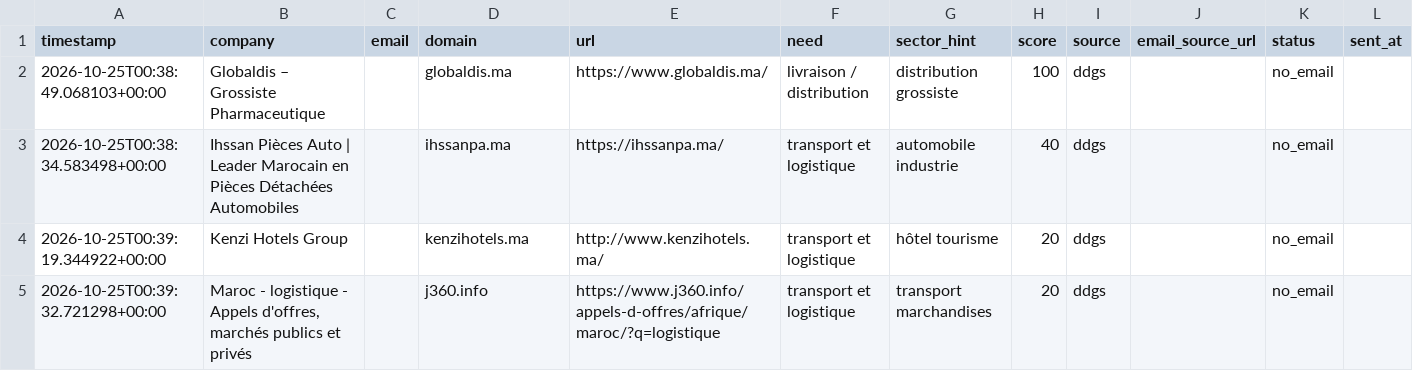
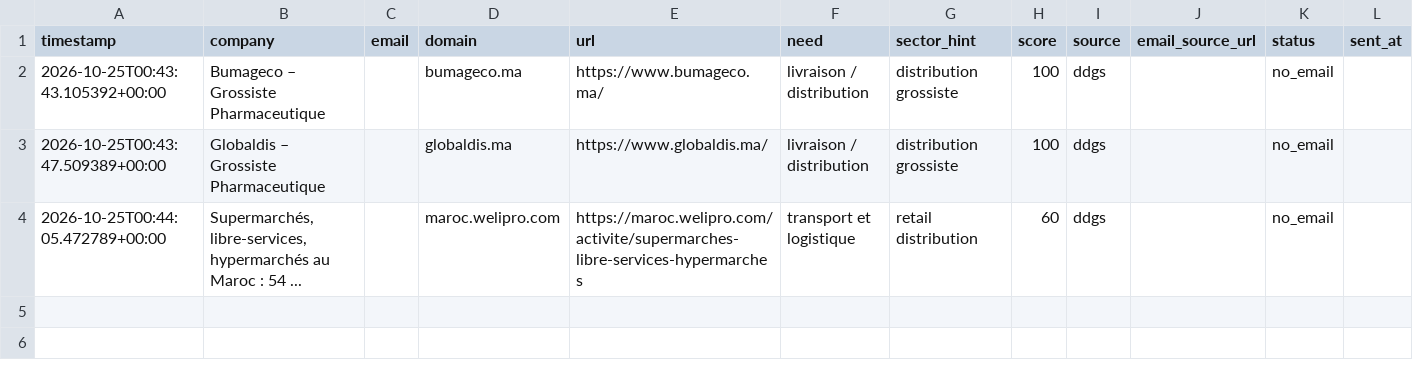
Before and after one commit to OMAR3689/OMAR3689, a CSV file: transport-lead-agent/data/leads.csv, drawn as a sheet; only a part is shown; removed rows and columns are numbered as before the commit, all else as after; rows hold the shown columns only; the diff names each change by its address in the sheet, - before the commit and + after, or states it on an @@ line.

```diff
--- a/transport-lead-agent/data/leads.csv
+++ b/transport-lead-agent/data/leads.csv
+row 2: 2026-10-25T00:43:43.105392+00:00 | Bumageco – Grossiste Pharmaceutique |  | bumageco.ma | https://www.bumageco.ma/ | livraison / distribution | distribution grossiste | 100 | ddgs |  | no_email
-A3 (timestamp): 2026-10-25T00:38:49.068103+00:00
+A3 (timestamp): 2026-10-25T00:43:47.509389+00:00
-row 3: 2026-10-25T00:38:34.583498+00:00 | Ihssan Pièces Auto | Leader Marocain en Pièces Détachées Automobiles |  | ihssanpa.ma | https://ihssanpa.ma/ | transport et logistique | automobile industrie | 40 | ddgs |  | no_email
-row 4: 2026-10-25T00:39:19.344922+00:00 | Kenzi Hotels Group |  | kenzihotels.ma | http://www.kenzihotels.ma/ | transport et logistique | hôtel tourisme | 20 | ddgs |  | no_email
-row 5: 2026-10-25T00:39:32.721298+00:00 | Maroc - logistique - Appels d'offres, marchés publics et privés |  | j360.info | https://www.j360.info/appels-d-offres/afrique/maroc/?q=logistique | transport et logistique | transport marchandises | 20 | ddgs |  | no_email
+row 4: 2026-10-25T00:44:05.472789+00:00 | Supermarchés, libre-services, hypermarchés au Maroc : 54 ... |  | maroc.welipro.com | https://maroc.welipro.com/activite/supermarches-libre-services-hypermarches | transport et logistique | retail distribution | 60 | ddgs |  | no_email
```
Also changed, not shown: 1 other file.
